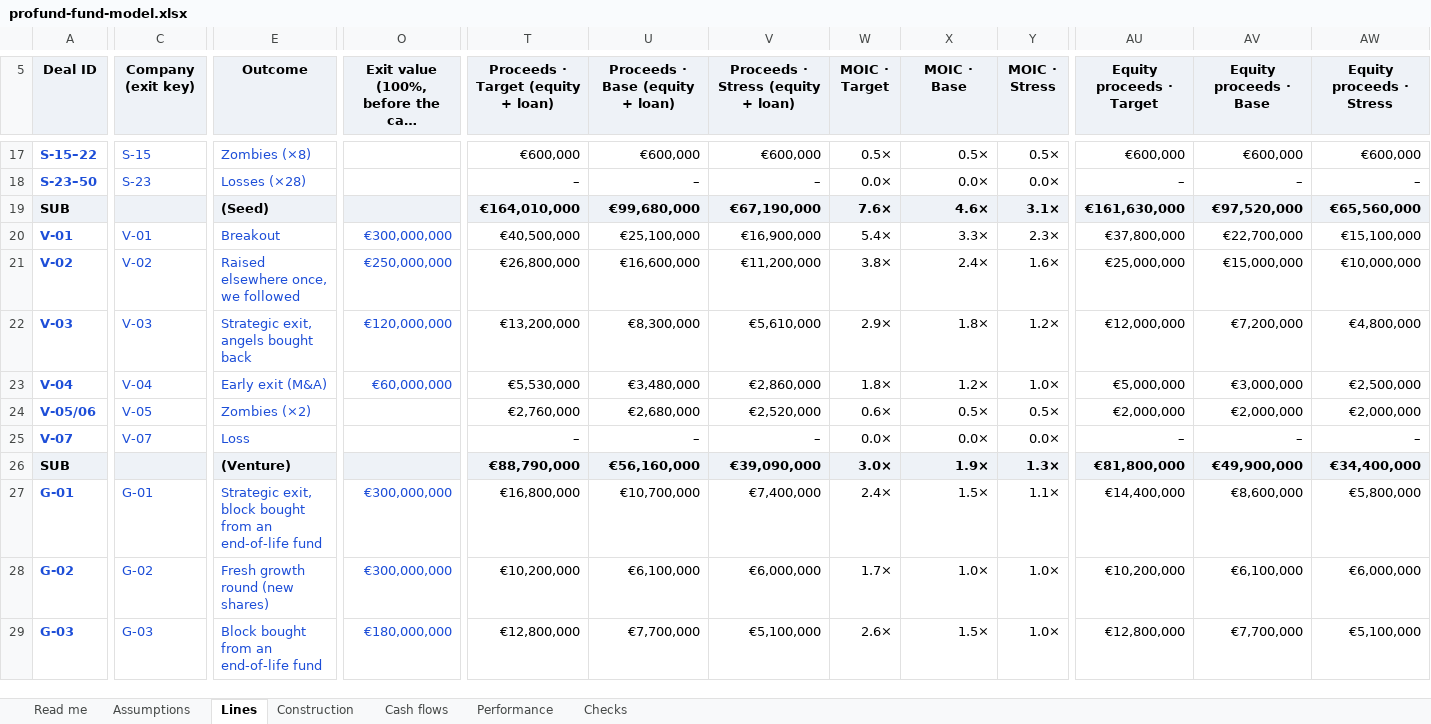
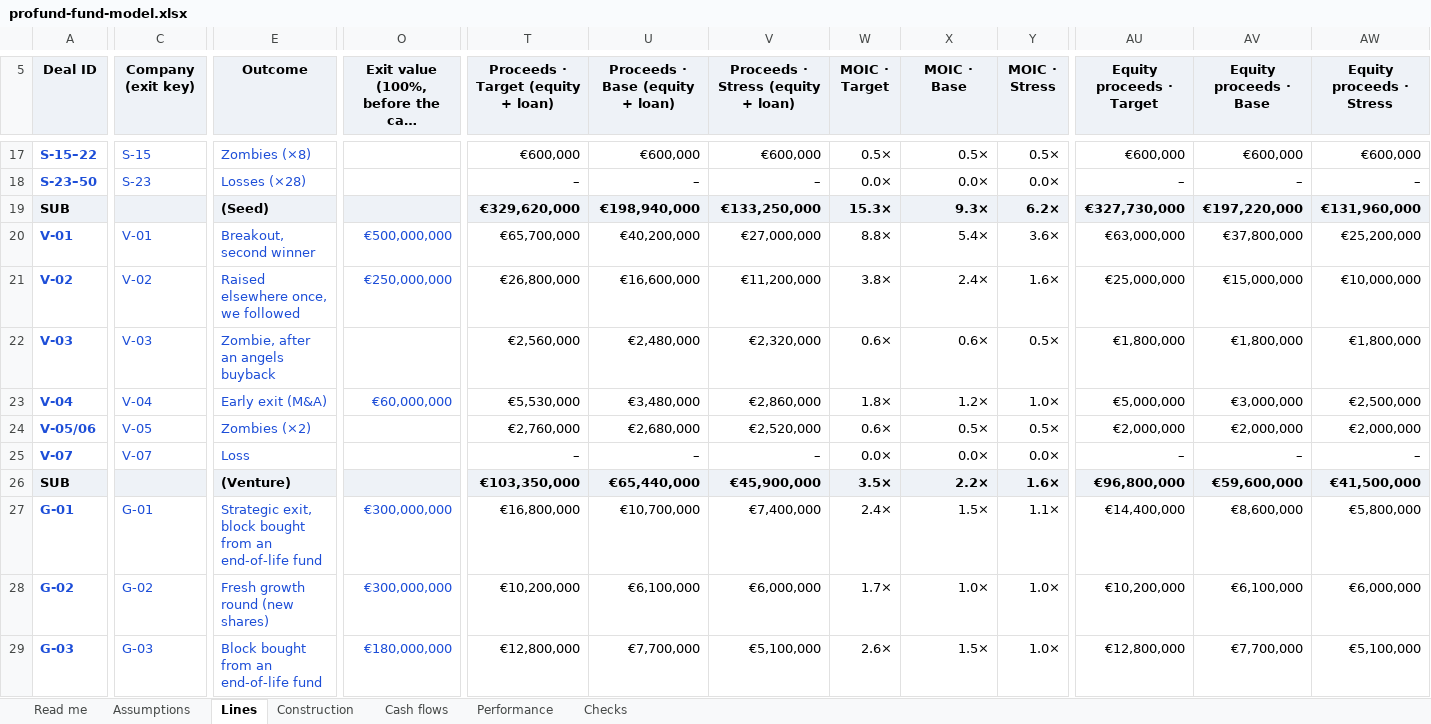
Before and after one commit to proplace-co/profund-vc, an Excel workbook: public/profund-fund-model.xlsx, sheet Lines, drawn as a sheet; only a part is shown, gaps mark what is left out; long unchanged cells end in …; values as stored, in another font and other column widths than the file's, no borders; removed rows and columns are numbered as before the commit, all else as after; rows hold the shown columns only; the diff covers the shown part only; the diff names each change by its address in the sheet, - before the commit and + after, or states it on an @@ line.

```diff
--- a/public/profund-fund-model.xlsx (sheet Lines)
+++ b/public/profund-fund-model.xlsx (sheet Lines)
-row 19: SUB |  | (Seed) |  | €164,010,000 | €99,680,000 | €67,190,000 | 7.6× | 4.6× | 3.1× | €161,630,000 | €97,520,000 | €65,560,000
+row 19: SUB |  | (Seed) |  | €329,620,000 | €198,940,000 | €133,250,000 | 15.3× | 9.3× | 6.2× | €327,730,000 | €197,220,000 | €131,960,000
-E20 (Outcome): Breakout
+E20 (Outcome): Breakout, second winner
-O20: €300,000,000
+O20: €500,000,000
-T20: €40,500,000
+T20: €65,700,000
-U20 (Proceeds · Base (equity + loan)): €25,100,000
+U20 (Proceeds · Base (equity + loan)): €40,200,000
-V20: €16,900,000
+V20: €27,000,000
-W20 (MOIC · Target): 5.4×
+W20 (MOIC · Target): 8.8×
-X20 (MOIC · Base): 3.3×
+X20 (MOIC · Base): 5.4×
-Y20 (MOIC · Stress): 2.3×
+Y20 (MOIC · Stress): 3.6×
-AU20 (Equity proceeds · Target): €37,800,000
+AU20 (Equity proceeds · Target): €63,000,000
-AV20 (Equity proceeds · Base): €22,700,000
+AV20 (Equity proceeds · Base): €37,800,000
-AW20 (Equity proceeds · Stress): €15,100,000
+AW20 (Equity proceeds · Stress): €25,200,000
-E22 (Outcome): Strategic exit, angels bought back
+E22 (Outcome): Zombie, after an angels buyback
-O22: €120,000,000
+O22: (empty)
-T22: €13,200,000
+T22: €2,560,000
-U22 (Proceeds · Base (equity + loan)): €8,300,000
+U22 (Proceeds · Base (equity + loan)): €2,480,000
-V22: €5,610,000
+V22: €2,320,000
-W22 (MOIC · Target): 2.9×
+W22 (MOIC · Target): 0.6×
-X22 (MOIC · Base): 1.8×
+X22 (MOIC · Base): 0.6×
-Y22 (MOIC · Stress): 1.2×
+Y22 (MOIC · Stress): 0.5×
-AU22 (Equity proceeds · Target): €12,000,000
+AU22 (Equity proceeds · Target): €1,800,000
-AV22 (Equity proceeds · Base): €7,200,000
+AV22 (Equity proceeds · Base): €1,800,000
-AW22 (Equity proceeds · Stress): €4,800,000
+AW22 (Equity proceeds · Stress): €1,800,000
-row 26: SUB |  | (Venture) |  | €88,790,000 | €56,160,000 | €39,090,000 | 3.0× | 1.9× | 1.3× | €81,800,000 | €49,900,000 | €34,400,000
+row 26: SUB |  | (Venture) |  | €103,350,000 | €65,440,000 | €45,900,000 | 3.5× | 2.2× | 1.6× | €96,800,000 | €59,600,000 | €41,500,000
```
Also changed, not shown: 1 added row, 1 removed row and 85 edited cells elsewhere in this sheet, sheet Cash flows, sheet Checks, sheet Performance, sheet Construction, sheet Read me, formulas that keep their value, 9 other files.
